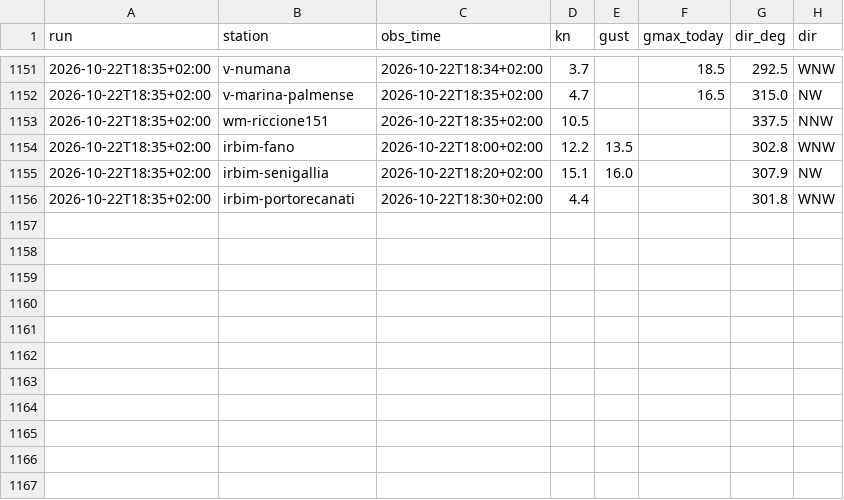
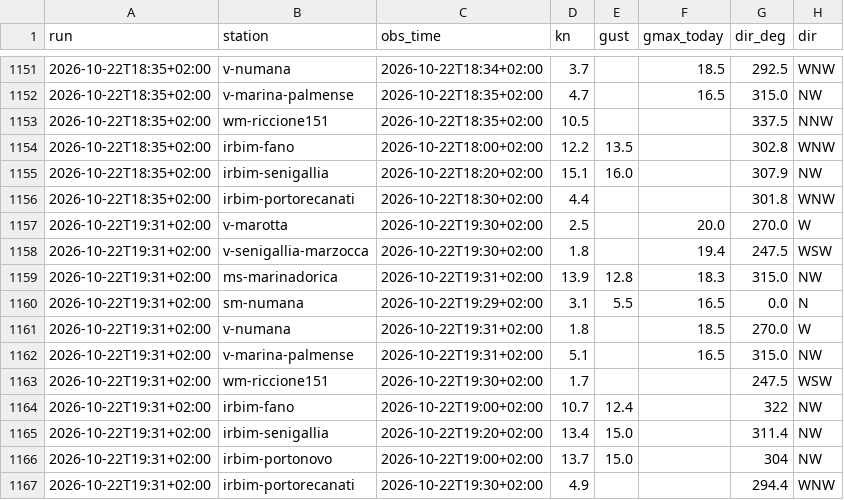
Before and after one commit to giuliobellitti-cell/spot-board-dati, a CSV file: data/obs/2026-10.csv, drawn as a sheet; only a part is shown, gaps mark what is left out.

```diff
--- a/data/obs/2026-10.csv
+++ b/data/obs/2026-10.csv
@@ -1156 +1156,12 @@ run,station,obs_time,kn,gust,gmax_today,dir_deg,dir
 2026-10-22T18:35+02:00,irbim-portorecanati,2026-10-22T18:30+02:00,4.4,,,301.8,WNW
+2026-10-22T19:31+02:00,v-marotta,2026-10-22T19:30+02:00,2.5,,20.0,270.0,W
+2026-10-22T19:31+02:00,v-senigallia-marzocca,2026-10-22T19:30+02:00,1.8,,19.4,247.5,WSW
+2026-10-22T19:31+02:00,ms-marinadorica,2026-10-22T19:31+02:00,13.9,12.8,18.3,315.0,NW
+2026-10-22T19:31+02:00,sm-numana,2026-10-22T19:29+02:00,3.1,5.5,16.5,0.0,N
+2026-10-22T19:31+02:00,v-numana,2026-10-22T19:31+02:00,1.8,,18.5,270.0,W
+2026-10-22T19:31+02:00,v-marina-palmense,2026-10-22T19:31+02:00,5.1,,16.5,315.0,NW
+2026-10-22T19:31+02:00,wm-riccione151,2026-10-22T19:30+02:00,1.7,,,247.5,WSW
+2026-10-22T19:31+02:00,irbim-fano,2026-10-22T19:00+02:00,10.7,12.4,,322,NW
+2026-10-22T19:31+02:00,irbim-senigallia,2026-10-22T19:20+02:00,13.4,15.0,,311.4,NW
+2026-10-22T19:31+02:00,irbim-portonovo,2026-10-22T19:00+02:00,13.7,15.0,,304,NW
+2026-10-22T19:31+02:00,irbim-portorecanati,2026-10-22T19:30+02:00,4.9,,,294.4,WNW
```
Also changed, not shown: data/mare/2026-10.csv, 2 other files.
